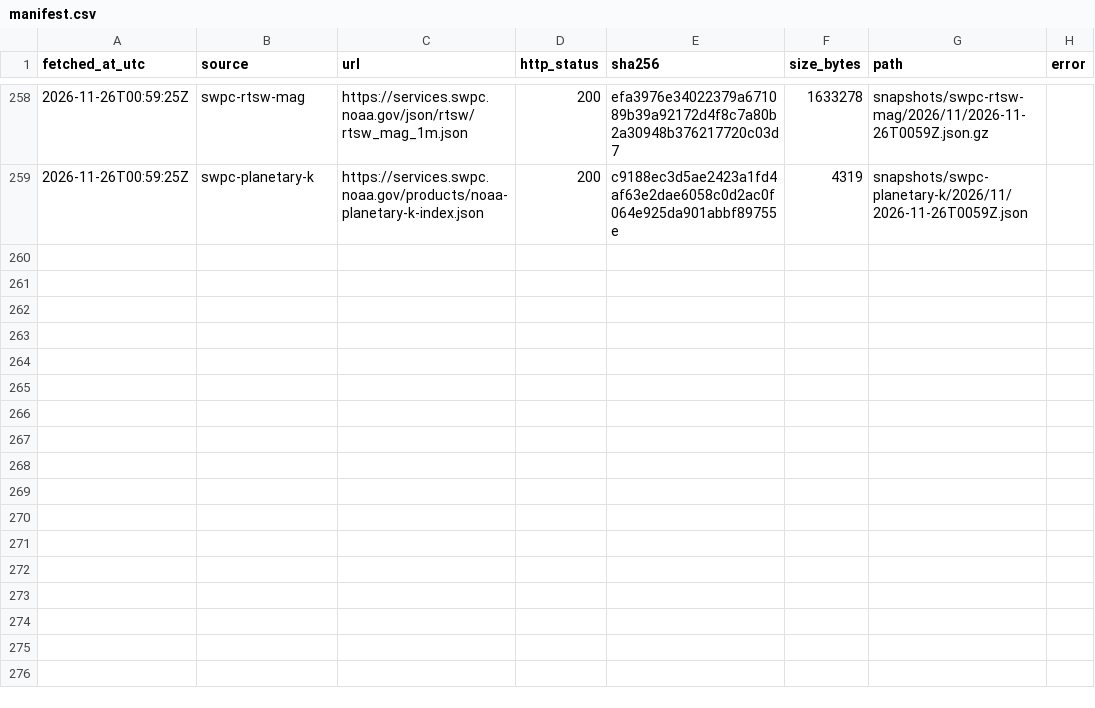
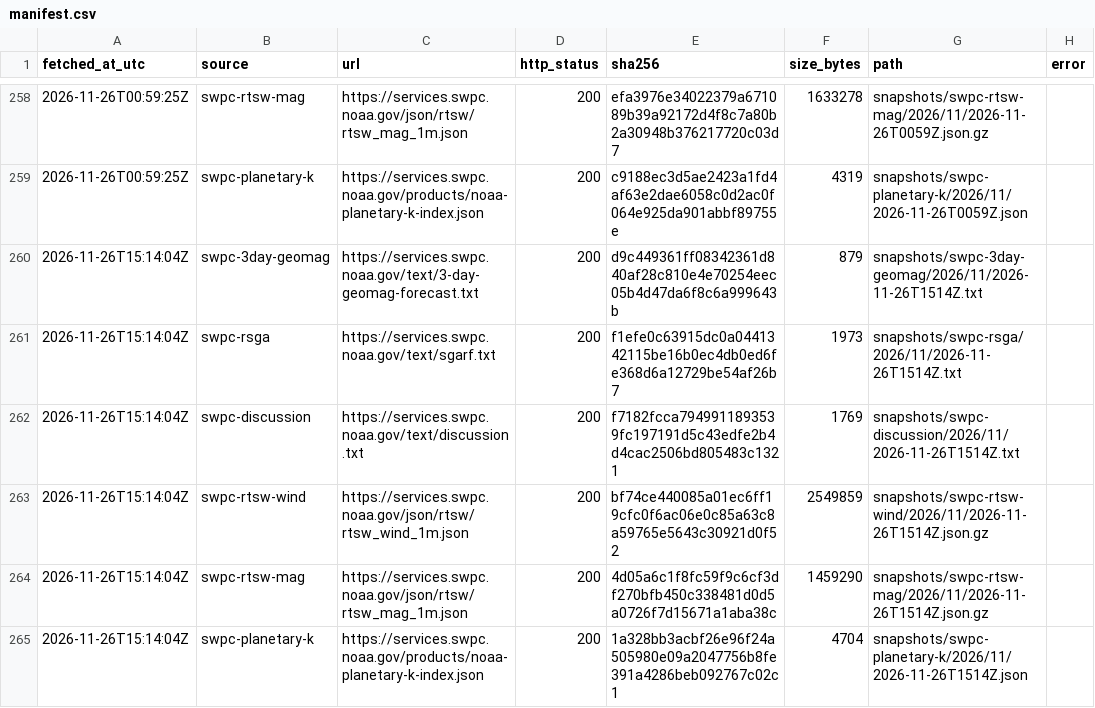
Before and after one commit to hmin6/boreale-archive, a CSV file: manifest.csv, drawn as a sheet; only a part is shown, gaps mark what is left out.

```diff
--- a/manifest.csv
+++ b/manifest.csv
@@ -259 +259,7 @@ fetched_at_utc,source,url,http_status,sha256,size_bytes,path,error
 2026-11-26T00:59:25Z,swpc-planetary-k,https://services.swpc.noaa.gov/products/noaa-planetary-k-index.json,200,c9188ec3d5ae2423a1fd4af63e2dae6058c0d2ac0f064e925da901abbf89755e,4319,snapshots/swpc-planetary-k/2026/11/2026-11-26T0059Z.json,
+2026-11-26T15:14:04Z,swpc-3day-geomag,https://services.swpc.noaa.gov/text/3-day-geomag-forecast.txt,200,d9c449361ff08342361d840af28c810e4e70254eec05b4d47da6f8c6a999643b,879,snapshots/swpc-3day-geomag/2026/11/2026-11-26T1514Z.txt,
+2026-11-26T15:14:04Z,swpc-rsga,https://services.swpc.noaa.gov/text/sgarf.txt,200,f1efe0c63915dc0a0441342115be16b0ec4db0ed6fe368d6a12729be54af26b7,1973,snapshots/swpc-rsga/2026/11/2026-11-26T1514Z.txt,
+2026-11-26T15:14:04Z,swpc-discussion,https://services.swpc.noaa.gov/text/discussion.txt,200,f7182fcca7949911893539fc197191d5c43edfe2b4d4cac2506bd805483c1321,1769,snapshots/swpc-discussion/2026/11/2026-11-26T1514Z.txt,
+2026-11-26T15:14:04Z,swpc-rtsw-wind,https://services.swpc.noaa.gov/json/rtsw/rtsw_wind_1m.json,200,bf74ce440085a01ec6ff19cfc0f6ac06e0c85a63c8a59765e5643c30921d0f52,2549859,snapshots/swpc-rtsw-wind/2026/11/2026-11-26T1514Z.json.gz,
+2026-11-26T15:14:04Z,swpc-rtsw-mag,https://services.swpc.noaa.gov/json/rtsw/rtsw_mag_1m.json,200,4d05a6c1f8fc59f9c6cf3df270bfb450c338481d0d5a0726f7d15671a1aba38c,1459290,snapshots/swpc-rtsw-mag/2026/11/2026-11-26T1514Z.json.gz,
+2026-11-26T15:14:04Z,swpc-planetary-k,https://services.swpc.noaa.gov/products/noaa-planetary-k-index.json,200,1a328bb3acbf26e96f24a505980e09a2047756b8fe391a4286beb092767c02c1,4704,snapshots/swpc-planetary-k/2026/11/2026-11-26T1514Z.json,
```
Also changed, not shown: 6 other files.
